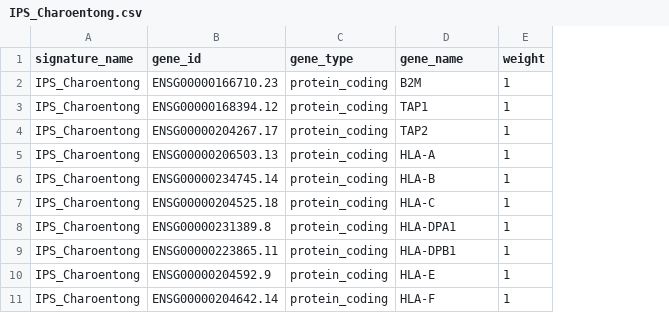
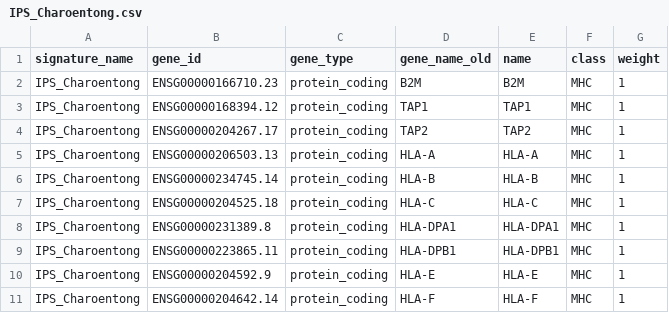
Before and after one commit to bhklab/SignatureSets, a CSV file: data-raw/IPS_Charoentong.csv, drawn as a sheet; only a part is shown; the diff names each change by its address in the sheet, - before the commit and + after, or states it on an @@ line.

Commit message:
fixed typo in signature info file

```diff
--- a/data-raw/IPS_Charoentong.csv
+++ b/data-raw/IPS_Charoentong.csv
+column E (name), rows 2-11: B2M | TAP1 | TAP2 | HLA-A | HLA-B | HLA-C | HLA-DPA1 | HLA-DPB1 | HLA-E | HLA-F
+column F (class), rows 2-11: all MHC
-D1: gene_name
+D1: gene_name_old
```
Also changed, not shown: 1 other file.
